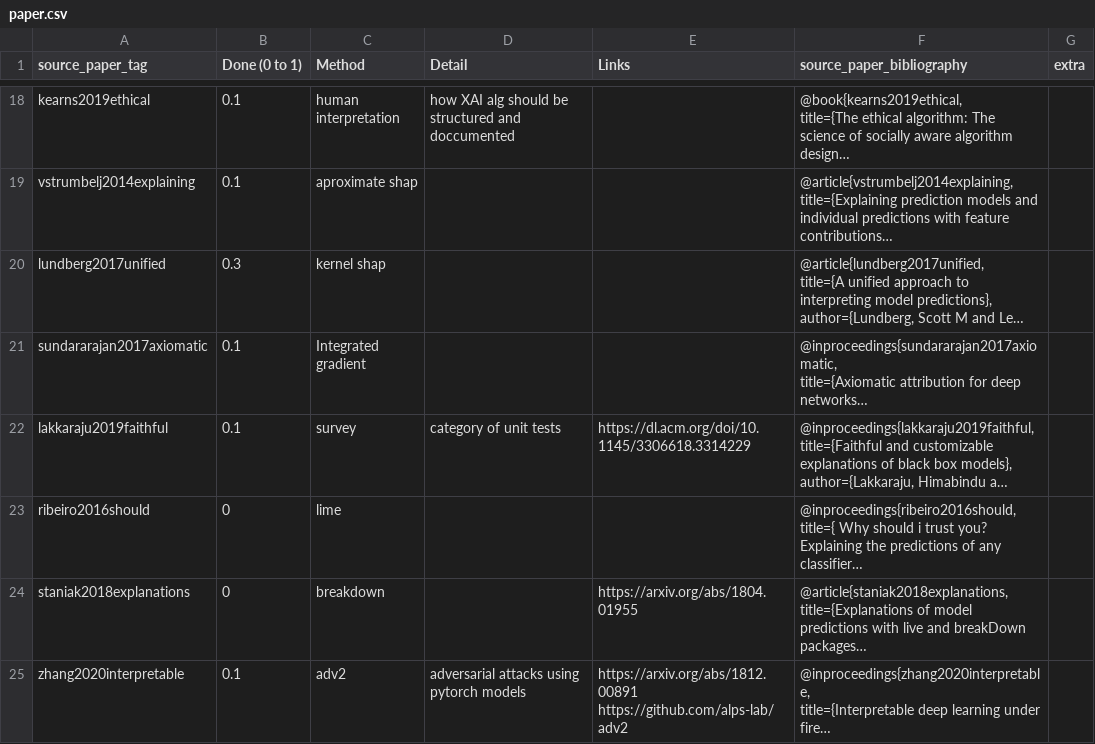
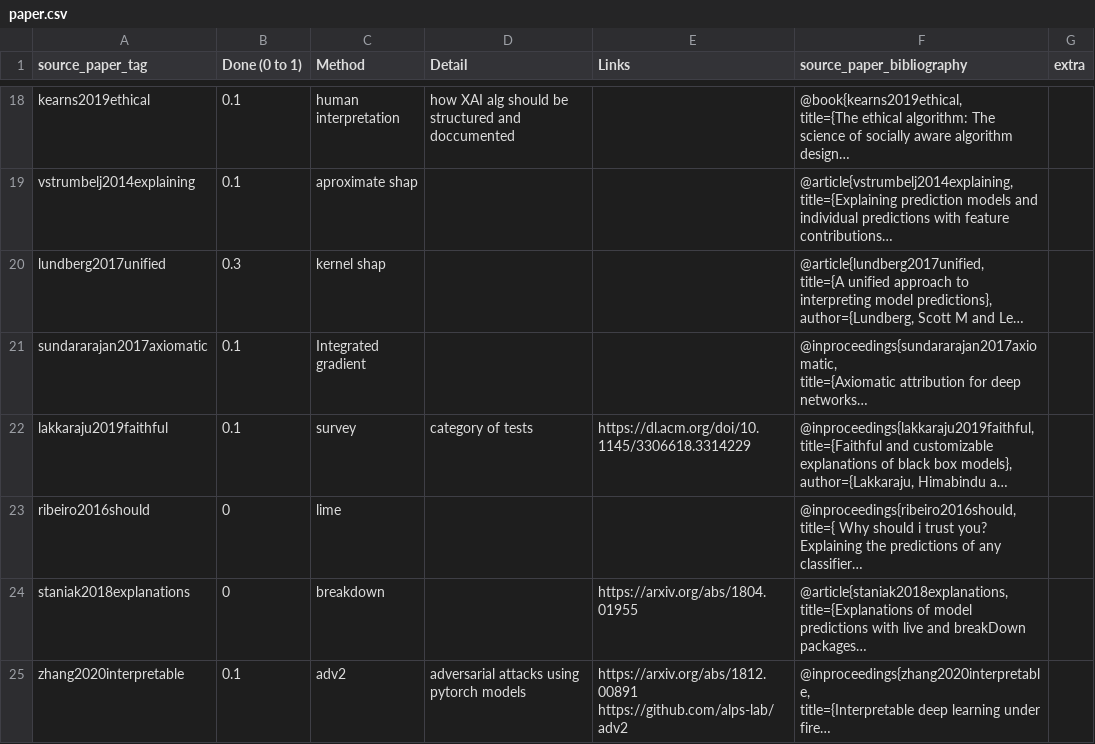
Before and after one commit to Karim-53/Compare-xAI, a CSV file: data/01_raw/paper.csv, drawn as a sheet; only a part is shown, gaps mark what is left out; long unchanged cells end in …; the diff covers the shown part only; the diff names each change by its address in the sheet, - before the commit and + after, or states it on an @@ line.

Commit message:
del unit

```diff
--- a/data/01_raw/paper.csv
+++ b/data/01_raw/paper.csv
-D22 (Detail): category of unit tests
+D22 (Detail): category of tests
```
Also changed, not shown: 7 edited cells elsewhere in this file, data/01_raw/test.csv, 4 other files.
